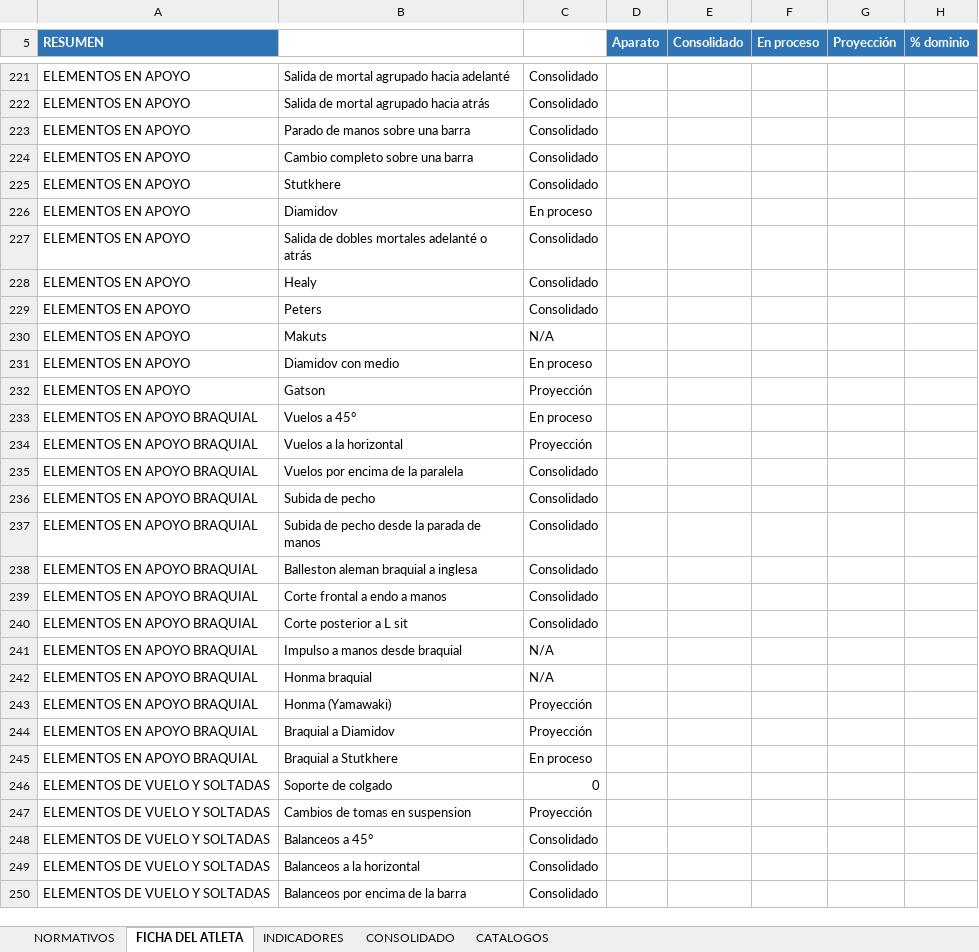
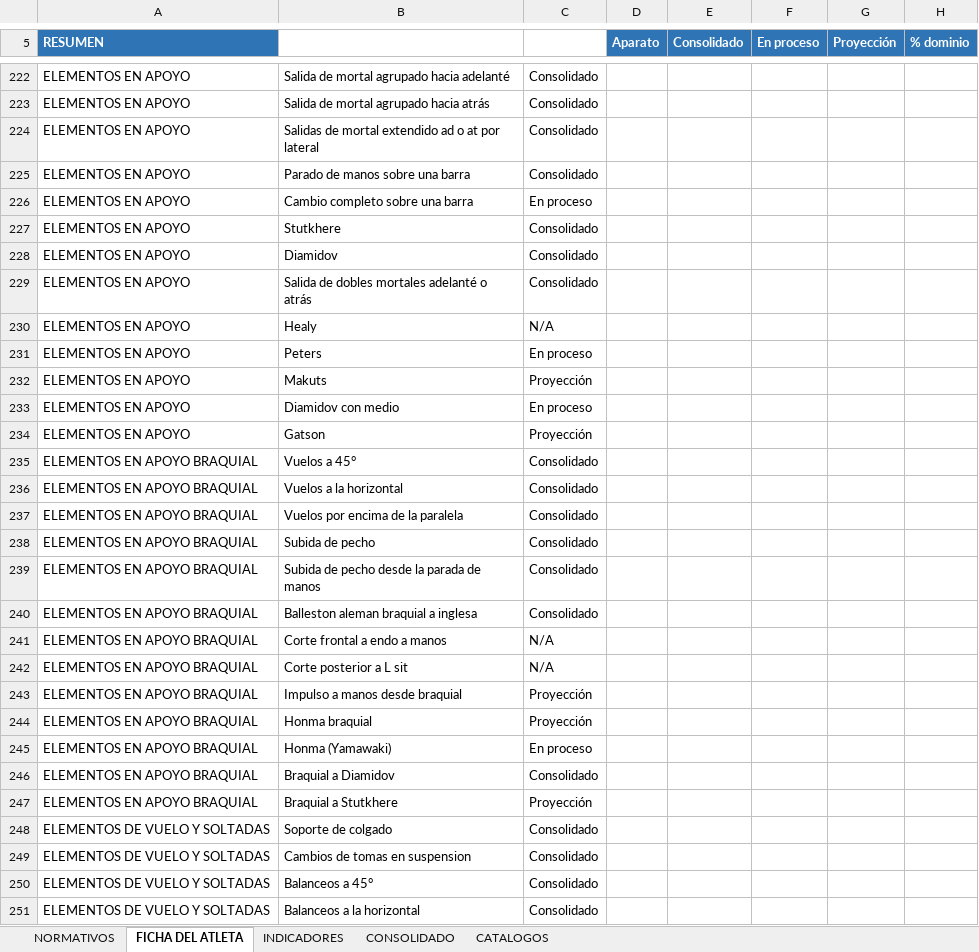
Before and after one commit to josemanueljaimemorales/GAV-APP-AKC, an Excel workbook: modulos/normativos/NORMATIVOS_AKC.xlsx, sheet FICHA DEL ATLETA, drawn as a sheet; only a part is shown, gaps mark what is left out; the shorter side is filled out with more unchanged rows; values as stored, in another font and other column widths than the file's, no borders; conditional formats not drawn; addresses are those after the commit; the diff covers the shown part only; the diff names each change by its address in the sheet, - before the commit and + after, or states it on an @@ line.

```diff
--- a/modulos/normativos/NORMATIVOS_AKC.xlsx (sheet FICHA DEL ATLETA)
+++ b/modulos/normativos/NORMATIVOS_AKC.xlsx (sheet FICHA DEL ATLETA)
+row 224: ELEMENTOS EN APOYO | Salidas de mortal extendido ad o at por lateral | Consolidado
-C226: Consolidado
+C226: En proceso
-C228: En proceso
+C228: Consolidado
-C230: Consolidado
+C230: N/A
-C231: Consolidado
+C231: En proceso
-C232: N/A
+C232: Proyección
-C235: En proceso
+C235: Consolidado
-C236: Proyección
+C236: Consolidado
-C241:C242: Consolidado
+C241:C242: N/A
-C243:C244: N/A
+C243:C244: Proyección
-C245: Proyección
+C245: En proceso
-C246: Proyección
+C246: Consolidado
-C247: En proceso
+C247: Proyección
-C248: 0
+C248: Consolidado
-C249: Proyección
+C249: Consolidado
```
Also changed, not shown: 6 added rows, 4 removed rows and 46 edited cells elsewhere in this sheet, sheet NORMATIVOS, sheet CONSOLIDADO, sheet INDICADORES, sheet CATALOGOS, formulas that keep their value, charts or pictures, 25 other files.
